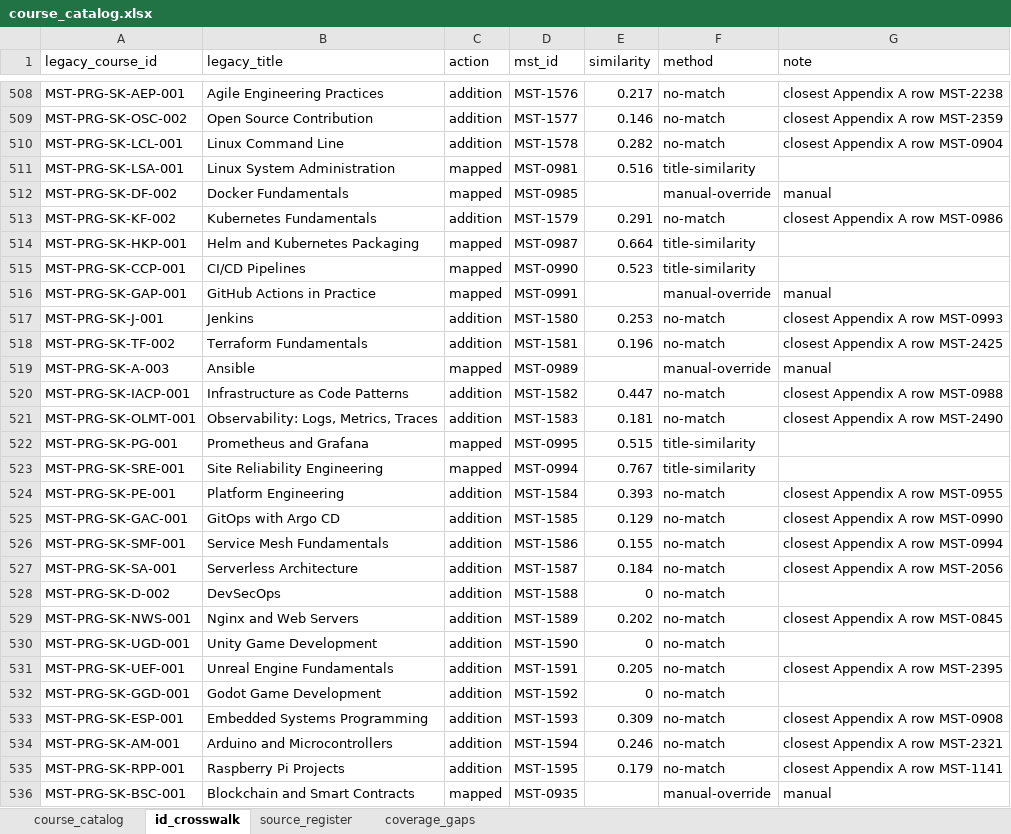
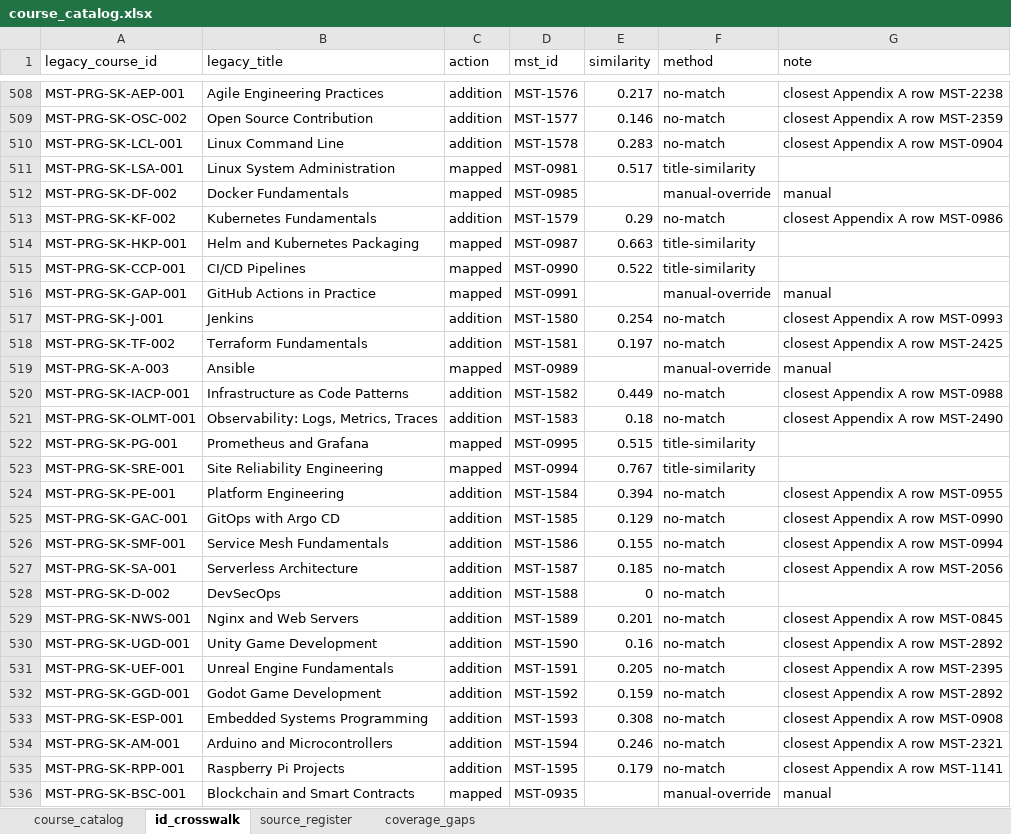
Before and after one commit to hariswahidkhan-star/Mastemy, an Excel workbook: docs/catalogue/catalog/course_catalog.xlsx, sheet id_crosswalk, drawn as a sheet; only a part is shown, gaps mark what is left out; values as stored, in another font and other column widths than the file's, no borders; the diff covers the shown part only; the diff names each change by its address in the sheet, - before the commit and + after, or states it on an @@ line.

```diff
--- a/docs/catalogue/catalog/course_catalog.xlsx (sheet id_crosswalk)
+++ b/docs/catalogue/catalog/course_catalog.xlsx (sheet id_crosswalk)
-E510 (similarity): 0.282
+E510 (similarity): 0.283
-E511 (similarity): 0.516
+E511 (similarity): 0.517
-E513 (similarity): 0.291
+E513 (similarity): 0.29
-E514 (similarity): 0.664
+E514 (similarity): 0.663
-E515 (similarity): 0.523
+E515 (similarity): 0.522
-E517 (similarity): 0.253
+E517 (similarity): 0.254
-E518 (similarity): 0.196
+E518 (similarity): 0.197
-E520 (similarity): 0.447
+E520 (similarity): 0.449
-E521 (similarity): 0.181
+E521 (similarity): 0.18
-E524 (similarity): 0.393
+E524 (similarity): 0.394
-E527 (similarity): 0.184
+E527 (similarity): 0.185
-E529 (similarity): 0.202
+E529 (similarity): 0.201
-E530 (similarity): 0
+E530 (similarity): 0.16
-G530 (note): (empty)
+G530 (note): closest Appendix A row MST-2892
-E532 (similarity): 0
+E532 (similarity): 0.159
-G532 (note): (empty)
+G532 (note): closest Appendix A row MST-2892
-E533 (similarity): 0.309
+E533 (similarity): 0.308
```
Also changed, not shown: 307 edited cells elsewhere in this sheet, sheet course_catalog, 10 other files.
